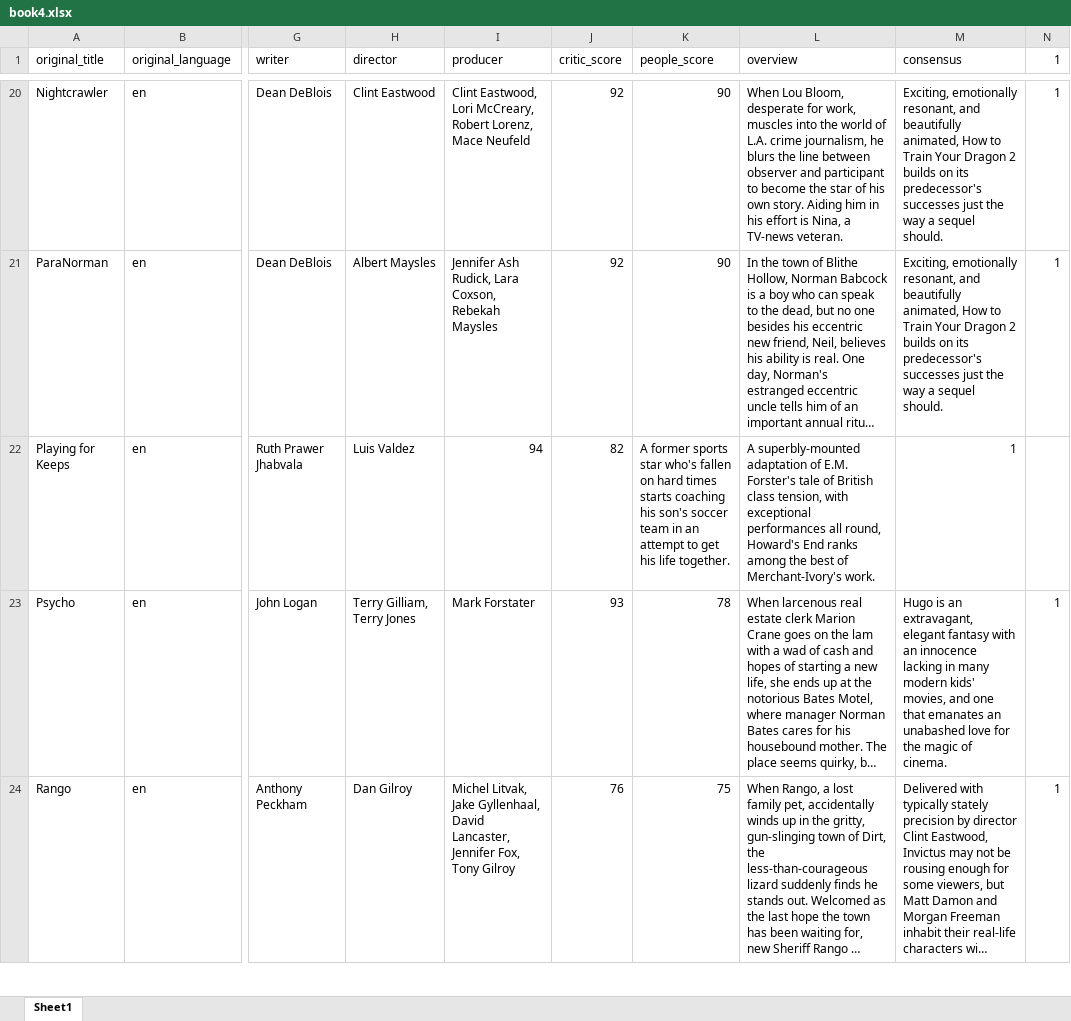
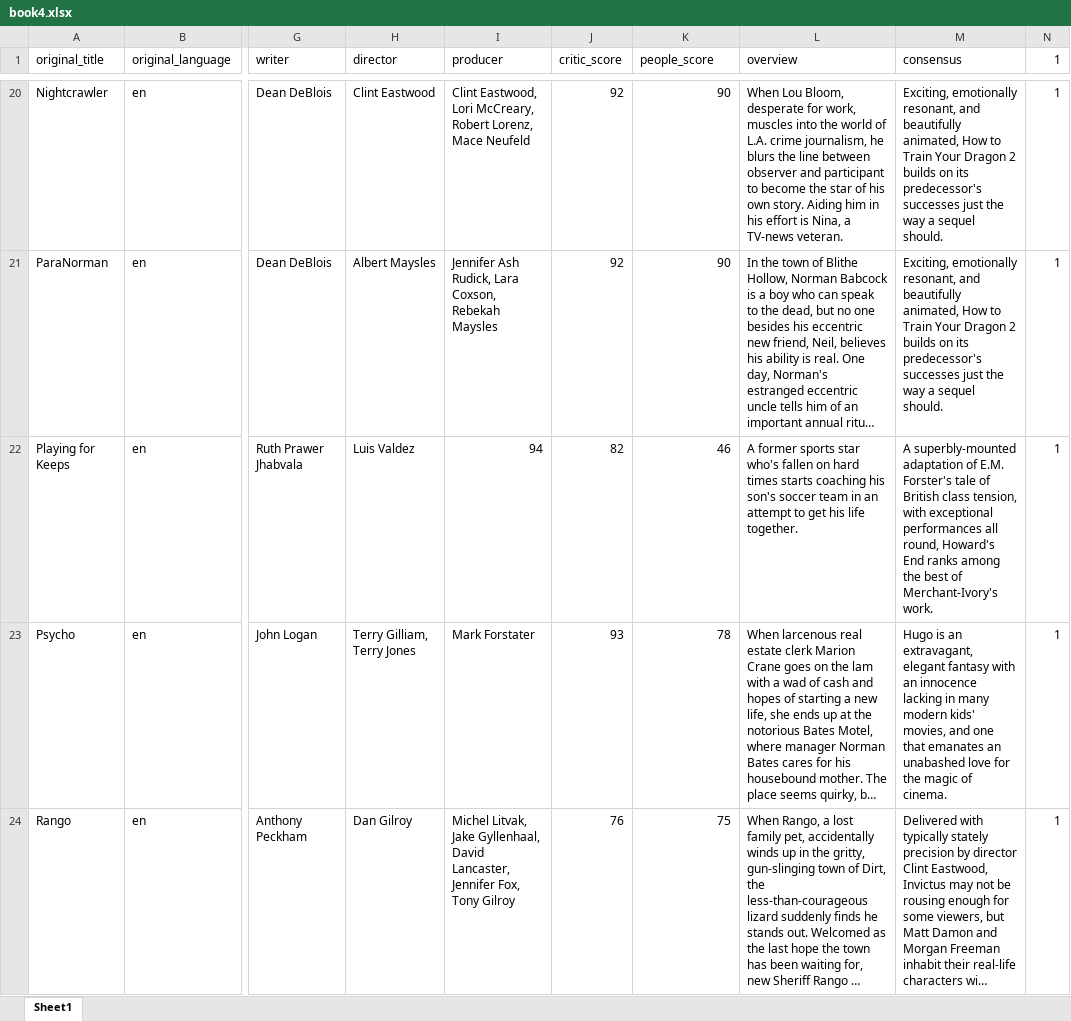
Before and after one commit to abdy26/data_integration, an Excel workbook: book4.xlsx, sheet Sheet1, drawn as a sheet; only a part is shown, gaps mark what is left out; long unchanged cells end in …; values as stored, in another font and other column widths than the file's, no borders; the diff covers the shown part only; the diff names each change by its address in the sheet, - before the commit and + after, or states it on an @@ line.

```diff
--- a/book4.xlsx (sheet Sheet1)
+++ b/book4.xlsx (sheet Sheet1)
-K22 (people_score): A former sports star who's fallen on hard times starts coaching his son's soccer team in an attempt to get his life together.
+K22 (people_score): 46
-L22 (overview): A superbly-mounted adaptation of E.M. Forster's tale of British class tension, with exceptional performances all round, Howard's End ranks among the best of Merchant-Ivory's work.
+L22 (overview): A former sports star who's fallen on hard times starts coaching his son's soccer team in an attempt to get his life together.
-M22 (consensus): 1
+M22 (consensus): A superbly-mounted adaptation of E.M. Forster's tale of British class tension, with exceptional performances all round, Howard's End ranks among the best of Merchant-Ivory's work.
-N22 (1): (empty)
+N22 (1): 1
```
Also changed, not shown: 16 edited cells elsewhere in this sheet, 1 other file.
